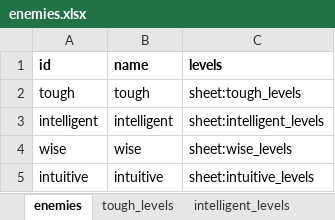
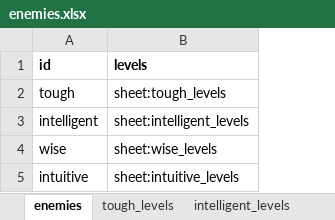
Before and after one commit to cprenoveau/Ulko, an Excel workbook: Assets/Excel/enemies.xlsx, sheet enemies, drawn as a sheet; values as stored, in another font and other column widths than the file's, no borders; the diff names each change by its address in the sheet, - before the commit and + after, or states it on an @@ line.

```diff
--- a/Assets/Excel/enemies.xlsx (sheet enemies)
+++ b/Assets/Excel/enemies.xlsx (sheet enemies)
-column B (name), rows 2-5: tough | intelligent | wise | intuitive
```
Also changed, not shown: sheet intelligent_levels, sheet wise_levels, sheet intuitive_levels, sheet tough_levels, 54 other files.
